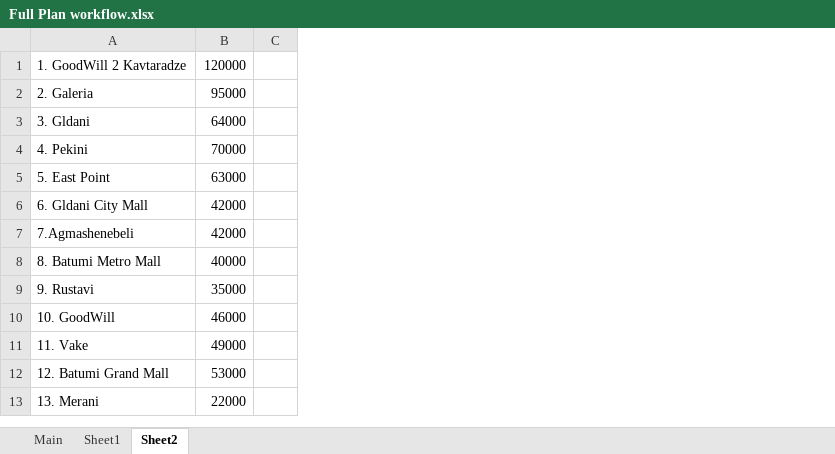
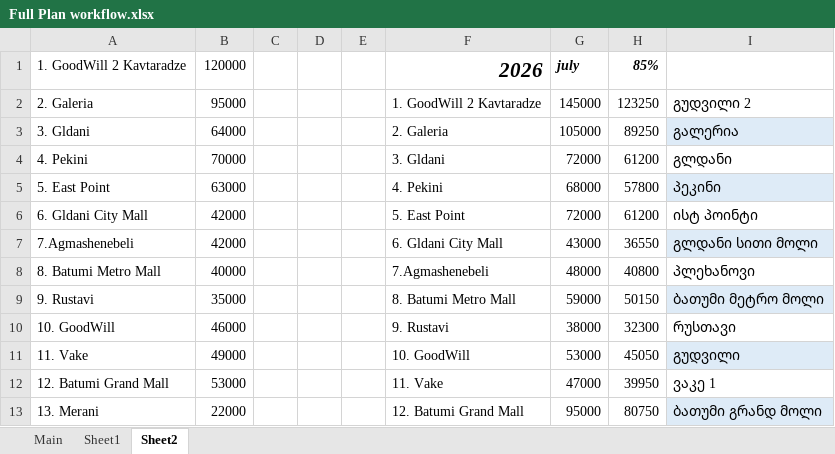
Before and after one commit to lukriko/sales_main, an Excel workbook: sales_app/data/Full Plan workflow.xlsx, sheet Sheet2, drawn as a sheet; only a part is shown; values as stored, in another font and other column widths than the file's, no borders; the diff names each change by its address in the sheet, - before the commit and + after, or states it on an @@ line.

Commit message:
pushon july plan

```diff
--- a/sales_app/data/Full Plan workflow.xlsx (sheet Sheet2)
+++ b/sales_app/data/Full Plan workflow.xlsx (sheet Sheet2)
+column D, empty
+column E, empty
+column F, rows 1-13: 2026 | 1. GoodWill 2 Kavtaradze | 2. Galeria | 3. Gldani | 4. Pekini | 5. East Point | 6. Gldani City Mall | 7.Agmashenebeli | 8. Batumi Metro Mall | 9. Rustavi | 10. GoodWill | 11. Vake | 12. Batumi Grand Mall
+column G, rows 1-13: july | 145000 | 105000 | 72000 | 68000 | 72000 | 43000 | 48000 | 59000 | 38000 | 53000 | 47000 | 95000
+column H, rows 1-13: 85% | 123250 | 89250 | 61200 | 57800 | 61200 | 36550 | 40800 | 50150 | 32300 | 45050 | 39950 | 80750
+column I, rows 2-13: გუდვილი 2 | გალერია | გლდანი | პეკინი | ისტ პოინტი | გლდანი სითი მოლი | პლეხანოვი | ბათუმი მეტრო მოლი | რუსთავი | გუდვილი | ვაკე 1 | ბათუმი გრანდ მოლი
```
Also changed, not shown: sheet Main, 1 other file.
